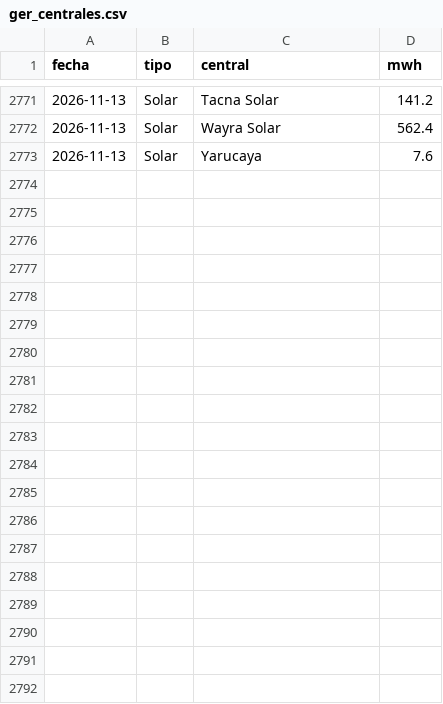
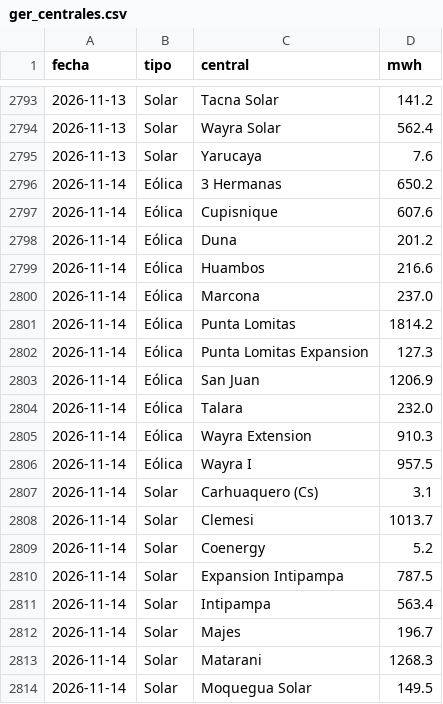
Before and after one commit to giordano1805-lab/Cmg-Rosa, a CSV file: data/ger_centrales.csv, drawn as a sheet; only a part is shown, gaps mark what is left out; the diff covers the shown part only; the diff names each change by its address in the sheet, - before the commit and + after, or states it on an @@ line.

```diff
--- a/data/ger_centrales.csv
+++ b/data/ger_centrales.csv
+row 2796: 2026-11-14 | Eólica | 3 Hermanas | 650.2
+row 2797: 2026-11-14 | Eólica | Cupisnique | 607.6
+row 2798: 2026-11-14 | Eólica | Duna | 201.2
+row 2799: 2026-11-14 | Eólica | Huambos | 216.6
+row 2800: 2026-11-14 | Eólica | Marcona | 237.0
+row 2801: 2026-11-14 | Eólica | Punta Lomitas | 1814.2
+row 2802: 2026-11-14 | Eólica | Punta Lomitas Expansion | 127.3
+row 2803: 2026-11-14 | Eólica | San Juan | 1206.9
+row 2804: 2026-11-14 | Eólica | Talara | 232.0
+row 2805: 2026-11-14 | Eólica | Wayra Extension | 910.3
+row 2806: 2026-11-14 | Eólica | Wayra I | 957.5
+row 2807: 2026-11-14 | Solar | Carhuaquero (Cs) | 3.1
+row 2808: 2026-11-14 | Solar | Clemesi | 1013.7
+row 2809: 2026-11-14 | Solar | Coenergy | 5.2
+row 2810: 2026-11-14 | Solar | Expansion Intipampa | 787.5
+row 2811: 2026-11-14 | Solar | Intipampa | 563.4
+row 2812: 2026-11-14 | Solar | Majes | 196.7
+row 2813: 2026-11-14 | Solar | Matarani | 1268.3
+row 2814: 2026-11-14 | Solar | Moquegua Solar | 149.5
```
Also changed, not shown: 31 added rows elsewhere in this file, data/cmg.csv, data/explora8/DEMANDA_UL.csv, 22 other files.
